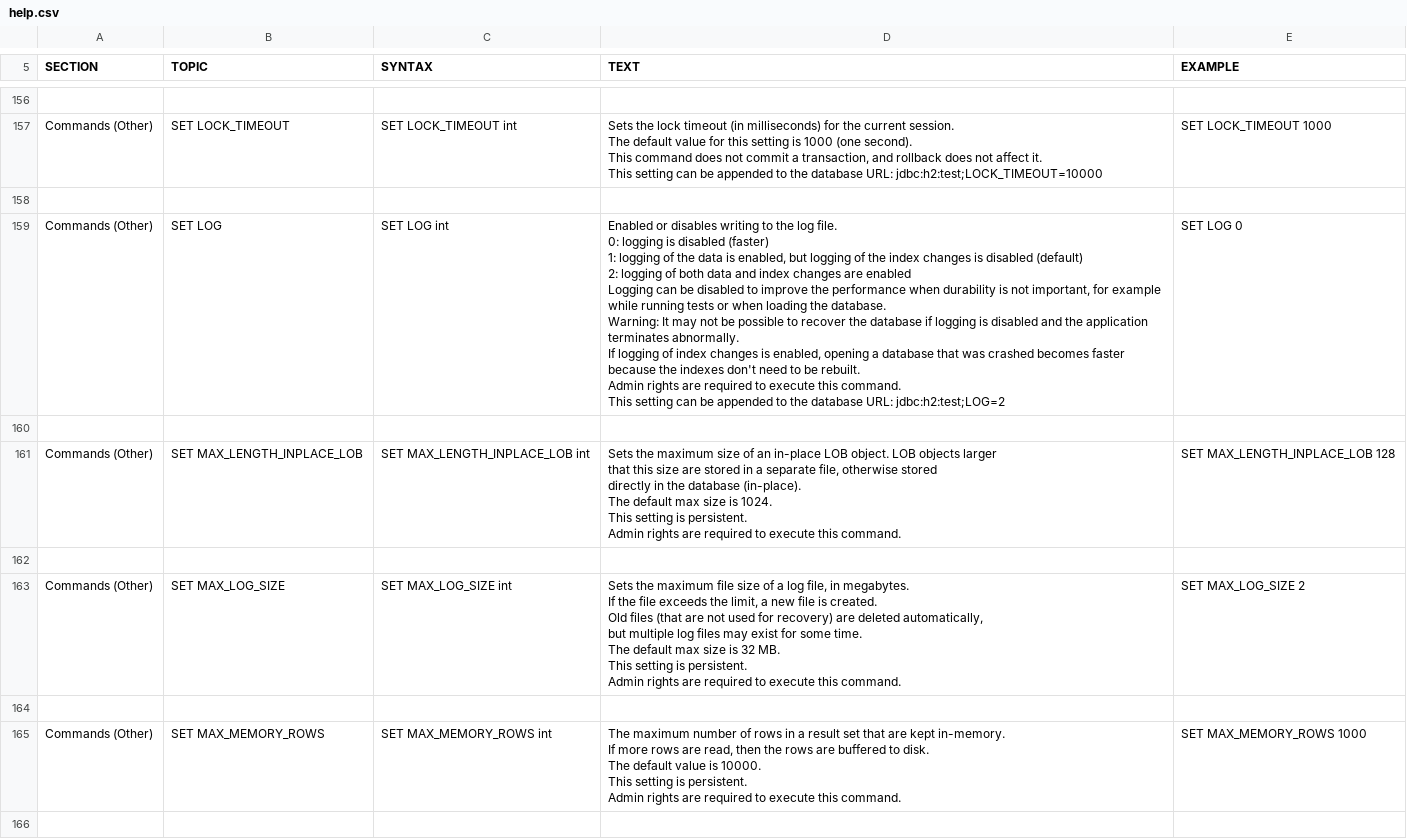
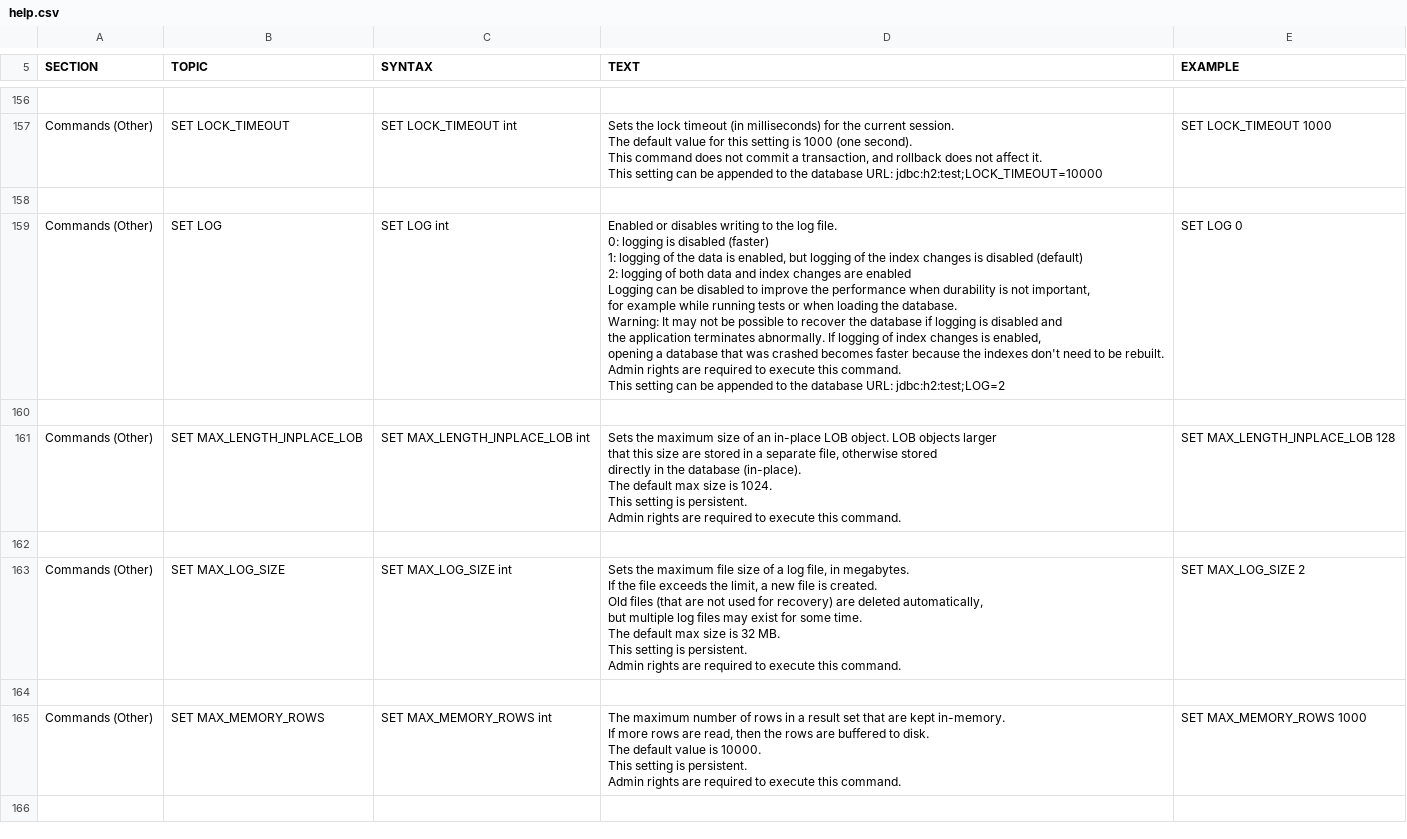
Before and after one commit to svn2github/H2-Mirror, a CSV file: h2/src/main/org/h2/res/help.csv, drawn as a sheet; only a part is shown, gaps mark what is left out.

```diff
--- a/h2/src/main/org/h2/res/help.csv
+++ b/h2/src/main/org/h2/res/help.csv
@@ -948,17 +948,19 @@ SET LOCK_TIMEOUT 1000
 
-"Commands (Other)","SET LOG","
-SET LOG int
-","
-Enabled or disables writing to the log file.
-0: logging is disabled (faster)
-1: logging of the data is enabled, but logging of the index changes is disabled (default)
-2: logging of both data and index changes are enabled
-Logging can be disabled to improve the performance when durability is not important, for example while running tests or when loading the database.
-Warning: It may not be possible to recover the database if logging is disabled and the application terminates abnormally.
-If logging of index changes is enabled, opening a database that was crashed becomes faster because the indexes don't need to be rebuilt.
-Admin rights are required to execute this command.
-This setting can be appended to the database URL: jdbc:h2:test;LOG=2
-","
-SET LOG 0
-"
+"Commands (Other)","SET LOG","
+SET LOG int
+","
+Enabled or disables writing to the log file.
+0: logging is disabled (faster)
+1: logging of the data is enabled, but logging of the index changes is disabled (default)
+2: logging of both data and index changes are enabled
+Logging can be disabled to improve the performance when durability is not important,
+for example while running tests or when loading the database.
+Warning: It may not be possible to recover the database if logging is disabled and
+the application terminates abnormally. If logging of index changes is enabled,
+opening a database that was crashed becomes faster because the indexes don't need to be rebuilt.
+Admin rights are required to execute this command.
+This setting can be appended to the database URL: jdbc:h2:test;LOG=2
+","
+SET LOG 0
+"
 
```
Also changed, not shown: 16 other files.
